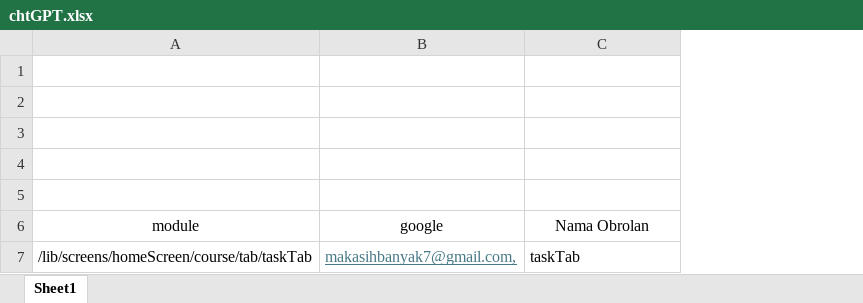
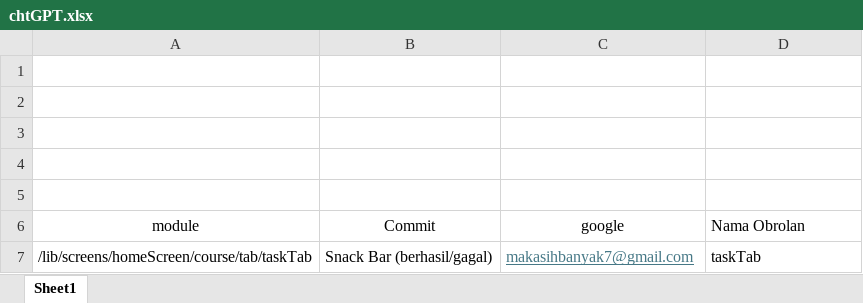
Before and after one commit to mbredetss/tugas_akhir_pakRid, an Excel workbook: chtGPT.xlsx, sheet Sheet1, drawn as a sheet; values as stored, in another font and other column widths than the file's, no borders; addresses are those after the commit; the diff names each change by its address in the sheet, - before the commit and + after, or states it on an @@ line.

```diff
--- a/chtGPT.xlsx (sheet Sheet1)
+++ b/chtGPT.xlsx (sheet Sheet1)
+column B (Commit), row 7: Snack Bar (berhasil/gagal)
-D6 alignment: center
+D6 alignment: left
-C7 (google): makasihbanyak7@gmail.com,
+C7 (google): makasihbanyak7@gmail.com
```
Also changed, not shown: 26 other files.
